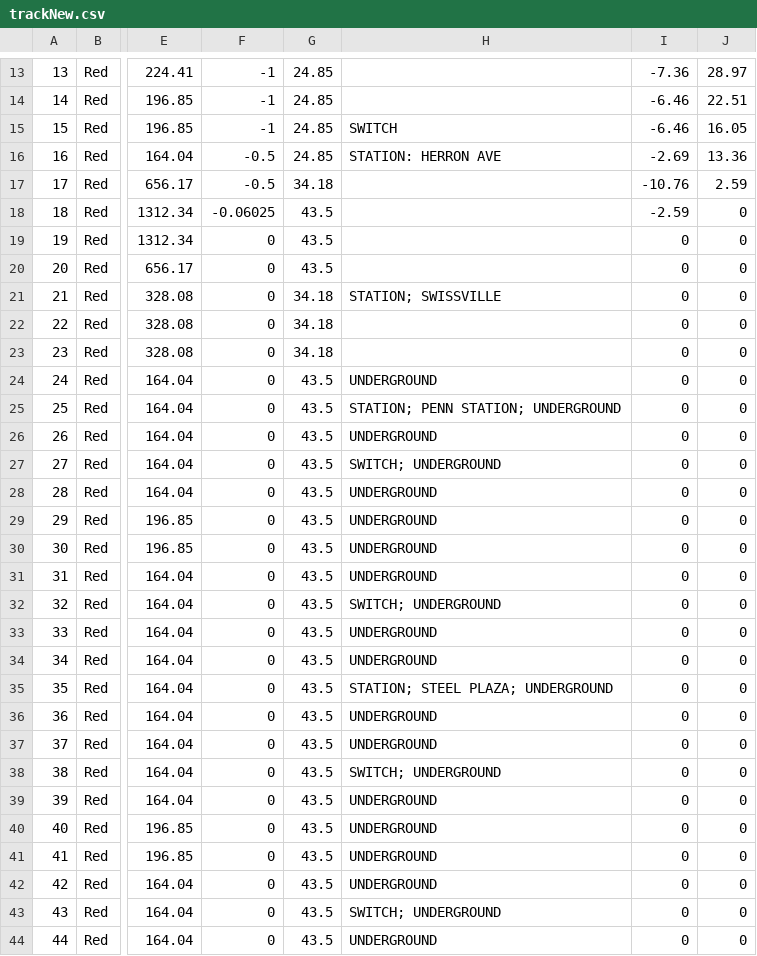
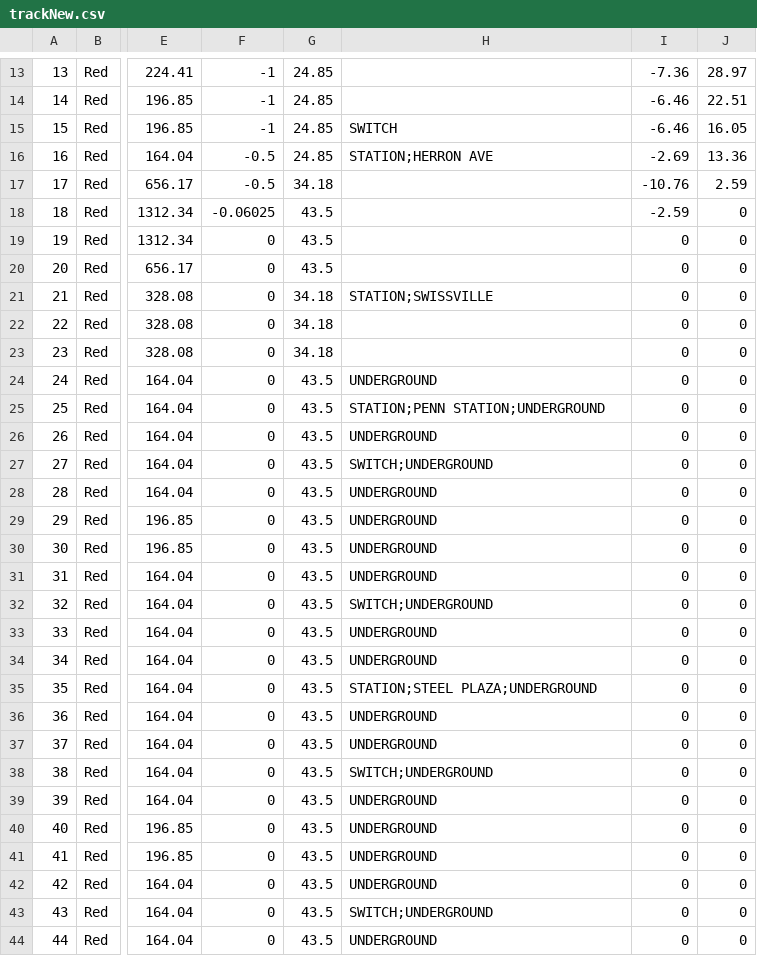
Before and after one commit to tbertrand7/TTE_Solutions, a CSV file: src/shared/trackNew.csv, drawn as a sheet; only a part is shown, gaps mark what is left out; the diff covers the shown part only; the diff names each change by its address in the sheet, - before the commit and + after, or states it on an @@ line.

Commit message:
Fixed infrastructure inconsistencies in the csv file

```diff
--- a/src/shared/trackNew.csv
+++ b/src/shared/trackNew.csv
-H16: STATION: HERRON AVE
+H16: STATION;HERRON AVE
-H21: STATION; SWISSVILLE
+H21: STATION;SWISSVILLE
-H25: STATION; PENN STATION; UNDERGROUND
+H25: STATION;PENN STATION;UNDERGROUND
-H27: SWITCH; UNDERGROUND
+H27: SWITCH;UNDERGROUND
-H32: SWITCH; UNDERGROUND
+H32: SWITCH;UNDERGROUND
-H35: STATION; STEEL PLAZA; UNDERGROUND
+H35: STATION;STEEL PLAZA;UNDERGROUND
-H38: SWITCH; UNDERGROUND
+H38: SWITCH;UNDERGROUND
-H43: SWITCH; UNDERGROUND
+H43: SWITCH;UNDERGROUND
```
Also changed, not shown: 20 edited cells elsewhere in this file.
